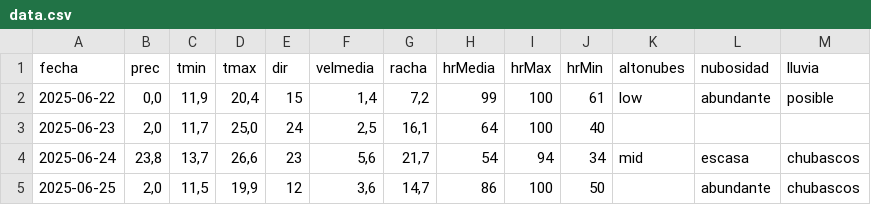
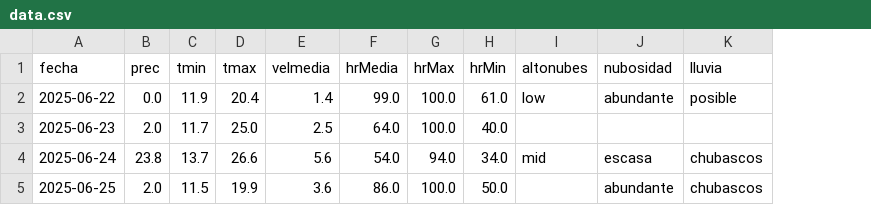
Before and after one commit to jorge-ruizl-um-es/fog-prediction, a CSV file: data/processed/data.csv, drawn as a sheet; only a part is shown; removed rows and columns are numbered as before the commit, all else as after; the diff covers the shown part only; the diff names each change by its address in the sheet, - before the commit and + after, or states it on an @@ line.

```diff
--- a/data/processed/data.csv
+++ b/data/processed/data.csv
-column E (dir), rows 2-5: 15 | 24 | 23 | 12
-column G (racha), rows 2-5: 7,2 | 16,1 | 21,7 | 14,7
-B2 (prec): 0,0
+B2 (prec): 0.0
-C2 (tmin): 11,9
+C2 (tmin): 11.9
-D2 (tmax): 20,4
+D2 (tmax): 20.4
-E2 (velmedia): 1,4
+E2 (velmedia): 1.4
-F2 (hrMedia): 99
+F2 (hrMedia): 99.0
-G2:G3 (hrMax): 100
+G2:G3 (hrMax): 100.0
-H2 (hrMin): 61
+H2 (hrMin): 61.0
-B3 (prec): 2,0
+B3 (prec): 2.0
-C3 (tmin): 11,7
+C3 (tmin): 11.7
-D3 (tmax): 25,0
+D3 (tmax): 25.0
-E3 (velmedia): 2,5
+E3 (velmedia): 2.5
-F3 (hrMedia): 64
+F3 (hrMedia): 64.0
-H3 (hrMin): 40
+H3 (hrMin): 40.0
-B4 (prec): 23,8
+B4 (prec): 23.8
-C4 (tmin): 13,7
+C4 (tmin): 13.7
-D4 (tmax): 26,6
+D4 (tmax): 26.6
-E4 (velmedia): 5,6
+E4 (velmedia): 5.6
-F4 (hrMedia): 54
+F4 (hrMedia): 54.0
-G4 (hrMax): 94
+G4 (hrMax): 94.0
-H4 (hrMin): 34
+H4 (hrMin): 34.0
-B5 (prec): 2,0
+B5 (prec): 2.0
-C5 (tmin): 11,5
+C5 (tmin): 11.5
-D5 (tmax): 19,9
+D5 (tmax): 19.9
-E5 (velmedia): 3,6
+E5 (velmedia): 3.6
-F5 (hrMedia): 86
+F5 (hrMedia): 86.0
-G5 (hrMax): 100
+G5 (hrMax): 100.0
-H5 (hrMin): 50
+H5 (hrMin): 50.0
```
Also changed, not shown: 84 edited cells elsewhere in this file, data/processed/data_sin_etiquetar.csv, 2 other files.
